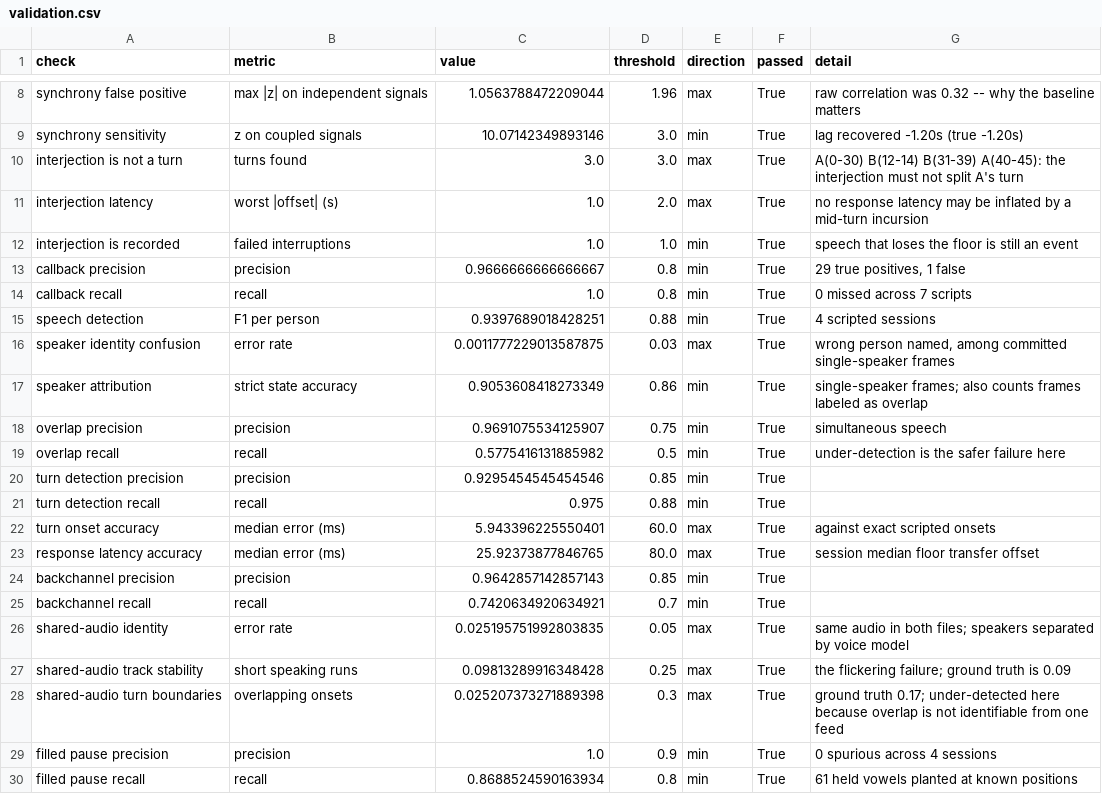
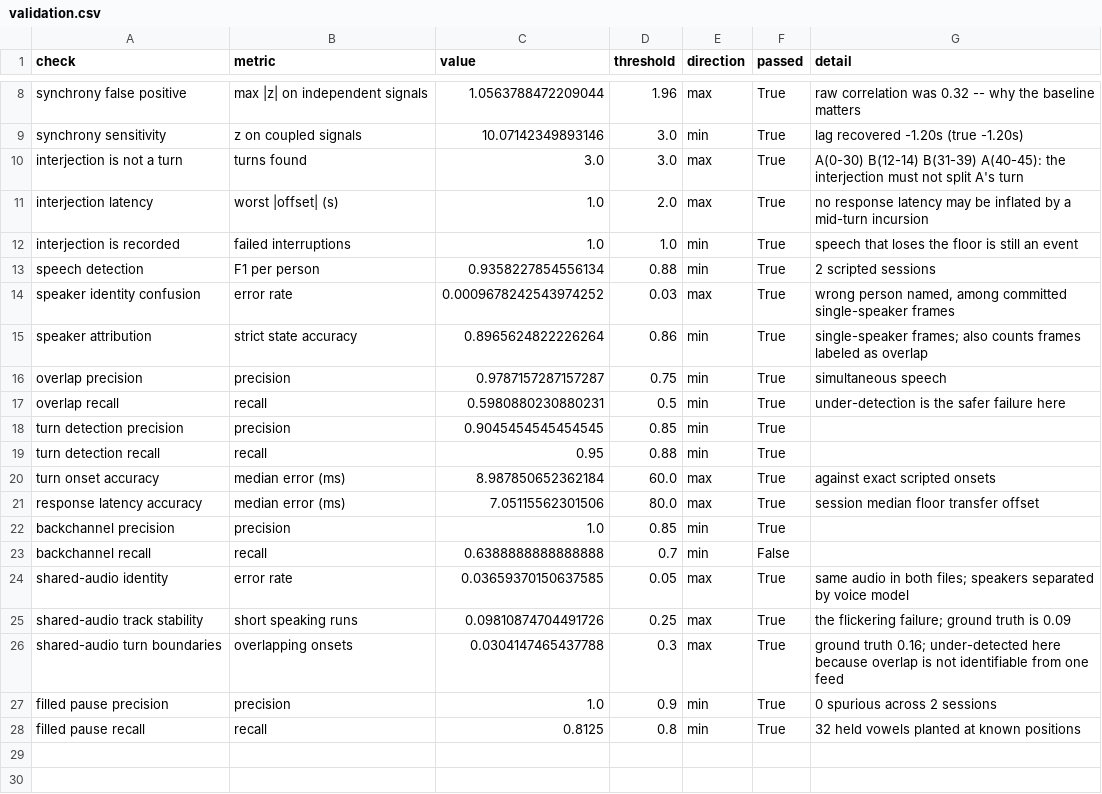
Before and after one commit to alexmueller07/conversationalist-lab-research, a CSV file: validation/validation.csv, drawn as a sheet; only a part is shown, gaps mark what is left out.

```diff
--- a/validation/validation.csv
+++ b/validation/validation.csv
@@ -12,19 +12,17 @@ interjection latency,worst |offset| (s),1.0,2.0,max,True,no response latency may
 interjection is recorded,failed interruptions,1.0,1.0,min,True,speech that loses the floor is still an event
-callback precision,precision,0.9666666666666667,0.8,min,True,"29 true positives, 1 false"
-callback recall,recall,1.0,0.8,min,True,0 missed across 7 scripts
-speech detection,F1 per person,0.9397689018428251,0.88,min,True,4 scripted sessions
-speaker identity confusion,error rate,0.0011777229013587875,0.03,max,True,"wrong person named, among committed single-speaker frames"
-speaker attribution,strict state accuracy,0.9053608418273349,0.86,min,True,single-speaker frames; also counts frames labeled as overlap
-overlap precision,precision,0.9691075534125907,0.75,min,True,simultaneous speech
-overlap recall,recall,0.5775416131885982,0.5,min,True,under-detection is the safer failure here
-turn detection precision,precision,0.9295454545454546,0.85,min,True,
-turn detection recall,recall,0.975,0.88,min,True,
-turn onset accuracy,median error (ms),5.943396225550401,60.0,max,True,against exact scripted onsets
-response latency accuracy,median error (ms),25.92373877846765,80.0,max,True,session median floor transfer offset
-backchannel precision,precision,0.9642857142857143,0.85,min,True,
-backchannel recall,recall,0.7420634920634921,0.7,min,True,
-shared-audio identity,error rate,0.025195751992803835,0.05,max,True,same audio in both files; speakers separated by voice model
-shared-audio track stability,short speaking runs,0.09813289916348428,0.25,max,True,the flickering failure; ground truth is 0.09
-shared-audio turn boundaries,overlapping onsets,0.025207373271889398,0.3,max,True,ground truth 0.17; under-detected here because overlap is not identifiable from one feed
-filled pause precision,precision,1.0,0.9,min,True,0 spurious across 4 sessions
-filled pause recall,recall,0.8688524590163934,0.8,min,True,61 held vowels planted at known positions
+speech detection,F1 per person,0.9358227854556134,0.88,min,True,2 scripted sessions
+speaker identity confusion,error rate,0.0009678242543974252,0.03,max,True,"wrong person named, among committed single-speaker frames"
+speaker attribution,strict state accuracy,0.8965624822226264,0.86,min,True,single-speaker frames; also counts frames labeled as overlap
+overlap precision,precision,0.9787157287157287,0.75,min,True,simultaneous speech
+overlap recall,recall,0.5980880230880231,0.5,min,True,under-detection is the safer failure here
+turn detection precision,precision,0.9045454545454545,0.85,min,True,
+turn detection recall,recall,0.95,0.88,min,True,
+turn onset accuracy,median error (ms),8.987850652362184,60.0,max,True,against exact scripted onsets
+response latency accuracy,median error (ms),7.05115562301506,80.0,max,True,session median floor transfer offset
+backchannel precision,precision,1.0,0.85,min,True,
+backchannel recall,recall,0.6388888888888888,0.7,min,False,
+shared-audio identity,error rate,0.03659370150637585,0.05,max,True,same audio in both files; speakers separated by voice model
+shared-audio track stability,short speaking runs,0.09810874704491726,0.25,max,True,the flickering failure; ground truth is 0.09
+shared-audio turn boundaries,overlapping onsets,0.0304147465437788,0.3,max,True,ground truth 0.16; under-detected here because overlap is not identifiable from one feed
+filled pause precision,precision,1.0,0.9,min,True,0 spurious across 2 sessions
+filled pause recall,recall,0.8125,0.8,min,True,32 held vowels planted at known positions
```
Also changed, not shown: 6 other files.
